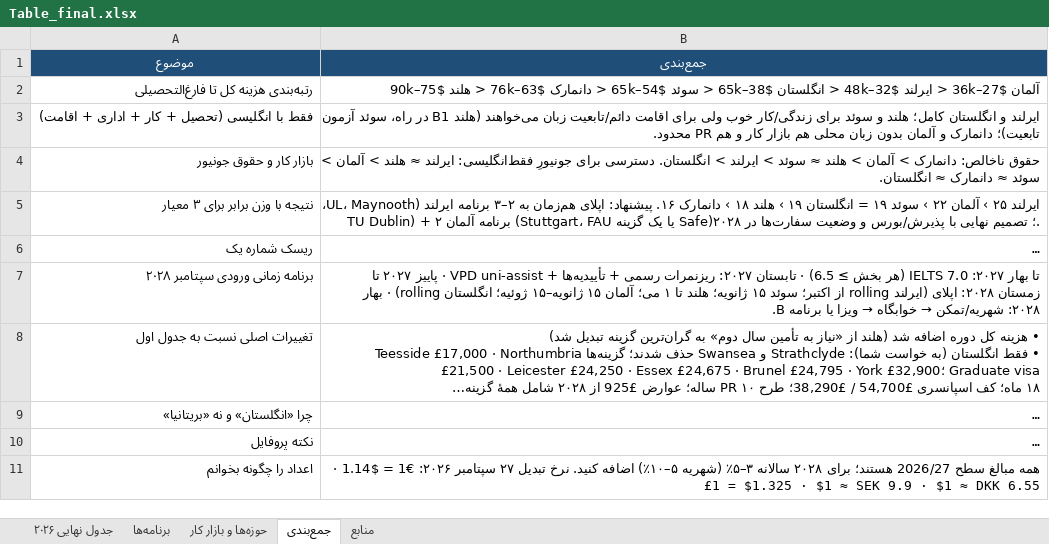
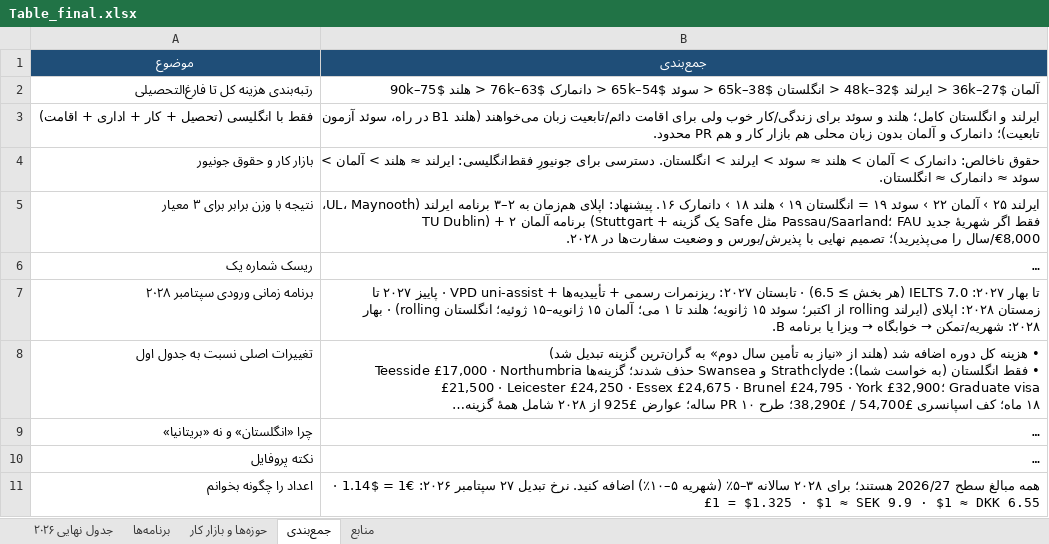
Before and after one commit to Shayan-Amz/Shayan-Amz, an Excel workbook: Table_final.xlsx, sheet جمع‌بندی, drawn as a sheet; long unchanged cells end in …; values as stored, in another font and other column widths than the file's, no borders; the diff names each change by its address in the sheet, - before the commit and + after, or states it on an @@ line.

```diff
--- a/Table_final.xlsx (sheet جمع‌بندی)
+++ b/Table_final.xlsx (sheet جمع‌بندی)
-B5 (جمع‌بندی): …برنامه آلمان (Stuttgart، FAU یا یک گزینه Safe)؛ تصمیم نهایی…
+B5 (جمع‌بندی): …برنامه آلمان (Stuttgart + یک گزینه Safe مثل Passau/Saarland؛ FAU فقط اگر شهریهٔ جدید €8,000/سال را می‌پذیرید)؛ تصمیم نهایی…
```
Also changed, not shown: sheet برنامه‌ها, sheet منابع, sheet جدول نهایی ۲۰۲۶, sheet حوزه‌ها و بازار کار, 3 other files.
